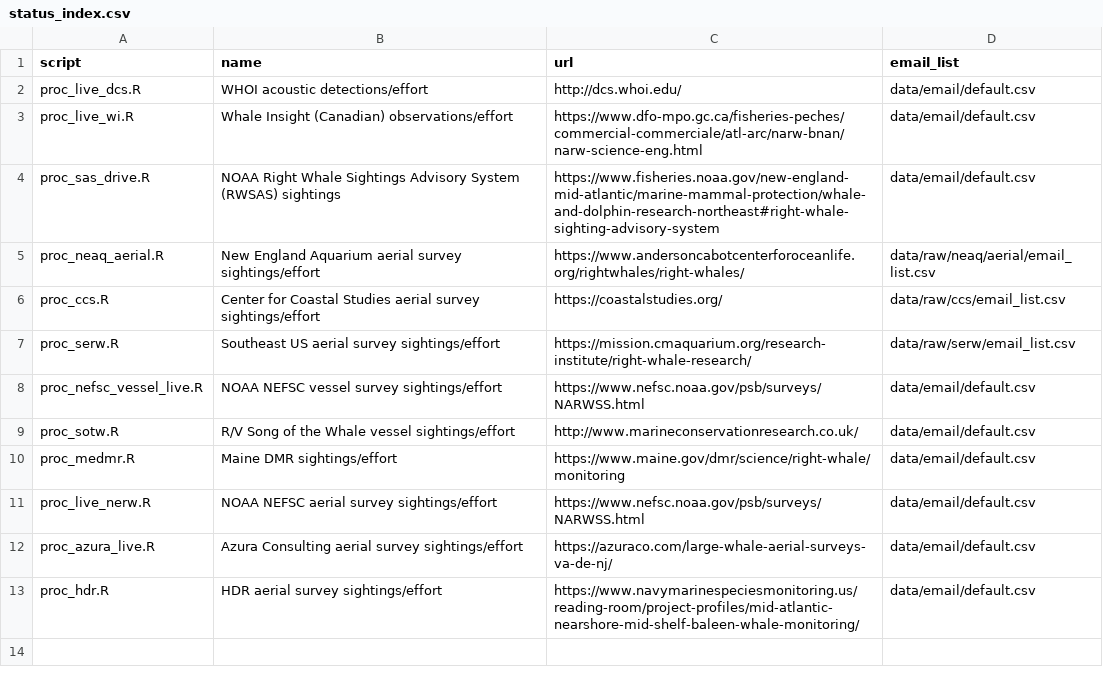
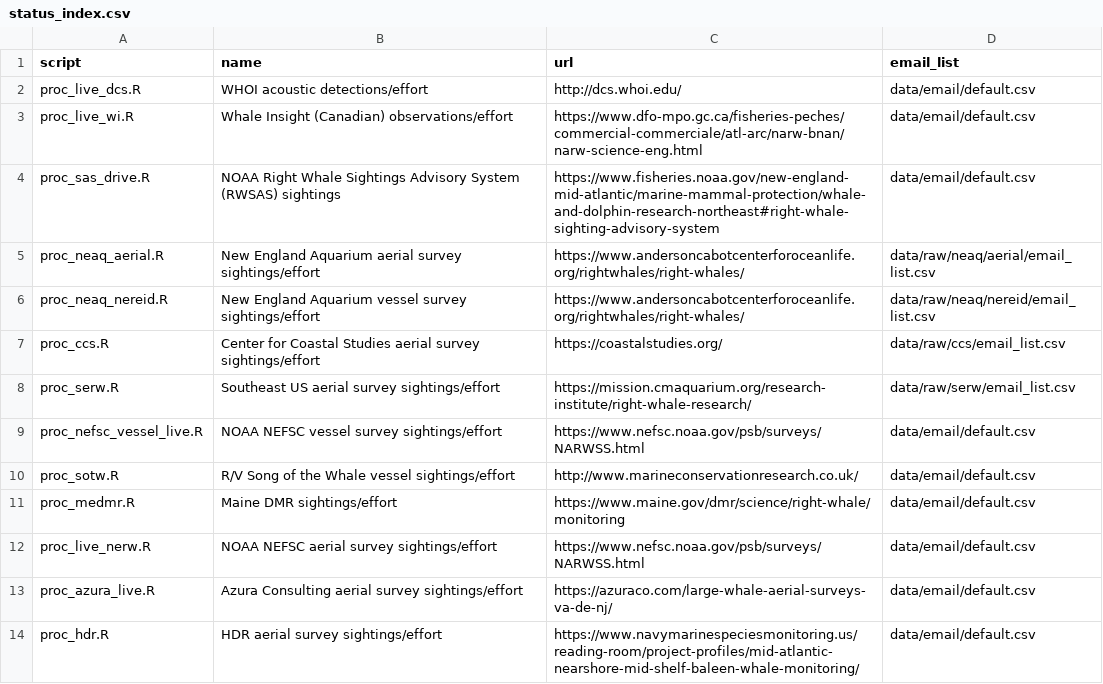
Before and after one commit to hansenjohnson/WhaleMap, a CSV file: status_index.csv, drawn as a sheet.

Commit message:
add neaq nereid

```diff
--- a/status_index.csv
+++ b/status_index.csv
@@ -5,2 +5,3 @@ proc_sas_drive.R,NOAA Right Whale Sightings Advisory System (RWSAS) sightings,ht
 proc_neaq_aerial.R,New England Aquarium aerial survey sightings/effort,https://www.andersoncabotcenterforoceanlife.org/rightwhales/right-whales/,data/raw/neaq/aerial/email_list.csv
+proc_neaq_nereid.R,New England Aquarium vessel survey sightings/effort,https://www.andersoncabotcenterforoceanlife.org/rightwhales/right-whales/,data/raw/neaq/nereid/email_list.csv
 proc_ccs.R,Center for Coastal Studies aerial survey sightings/effort,https://coastalstudies.org/,data/raw/ccs/email_list.csv
```
Also changed, not shown: 3 other files.
